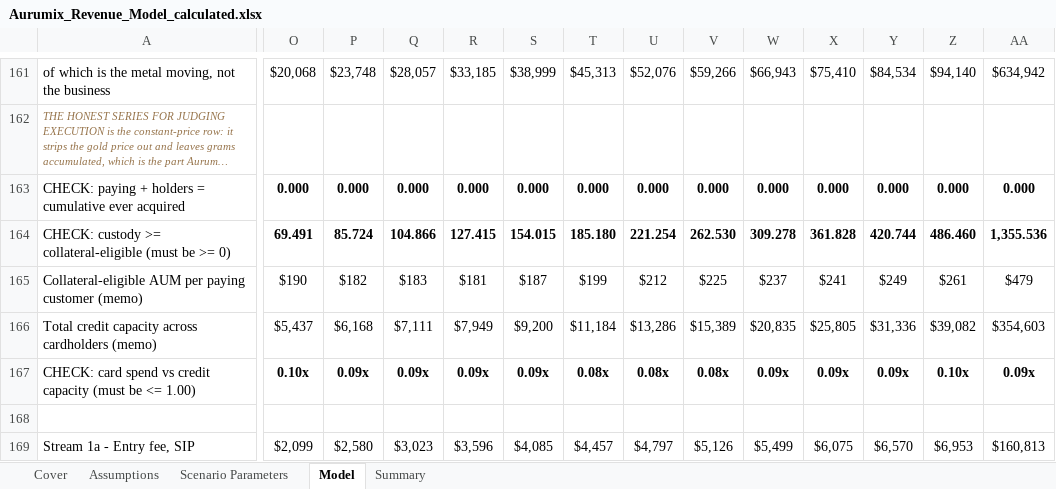
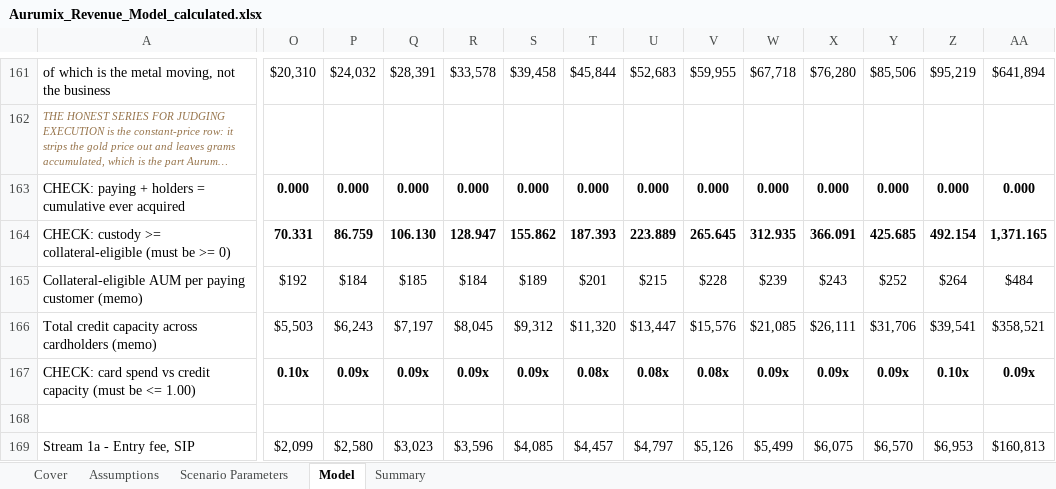
Before and after one commit to Abdsys/Aurumix, an Excel workbook: deliverables/4-revenue-modeling/tools/Aurumix_Revenue_Model_calculated.xlsx, sheet Model, drawn as a sheet; only a part is shown, gaps mark what is left out; long unchanged cells end in …; values as stored, in another font and other column widths than the file's, no borders; removed rows and columns are numbered as before the commit, all else as after; rows hold the shown columns only; the diff covers the shown part only; the diff names each change by its address in the sheet, - before the commit and + after, or states it on an @@ line.

```diff
--- a/deliverables/4-revenue-modeling/tools/Aurumix_Revenue_Model_calculated.xlsx (sheet Model)
+++ b/deliverables/4-revenue-modeling/tools/Aurumix_Revenue_Model_calculated.xlsx (sheet Model)
-O161: $20,068
+O161: $20,310
-P161: $23,748
+P161: $24,032
-Q161: $28,057
+Q161: $28,391
-R161: $33,185
+R161: $33,578
-S161: $38,999
+S161: $39,458
-T161: $45,313
+T161: $45,844
-U161: $52,076
+U161: $52,683
-V161: $59,266
+V161: $59,955
-W161: $66,943
+W161: $67,718
-X161: $75,410
+X161: $76,280
-Y161: $84,534
+Y161: $85,506
-Z161: $94,140
+Z161: $95,219
-AA161: $634,942
+AA161: $641,894
-row 164: CHECK: custody >= collateral-eligible (must be >= 0) | 69.491 | 85.724 | 104.866 | 127.415 | 154.015 | 185.180 | 221.254 | 262.530 | 309.278 | 361.828 | 420.744 | 486.460 | 1,355.536
-row 165: Collateral-eligible AUM per paying customer (memo) | $190 | $182 | $183 | $181 | $187 | $199 | $212 | $225 | $237 | $241 | $249 | $261 | $479
+row 164: CHECK: custody >= collateral-eligible (must be >= 0) | 70.331 | 86.759 | 106.130 | 128.947 | 155.862 | 187.393 | 223.889 | 265.645 | 312.935 | 366.091 | 425.685 | 492.154 | 1,371.165
+row 165: Collateral-eligible AUM per paying customer (memo) | $192 | $184 | $185 | $184 | $189 | $201 | $215 | $228 | $239 | $243 | $252 | $264 | $484
-O166: $5,437
+O166: $5,503
-P166: $6,168
+P166: $6,243
-Q166: $7,111
+Q166: $7,197
-R166: $7,949
+R166: $8,045
-S166: $9,200
+S166: $9,312
-T166: $11,184
+T166: $11,320
-U166: $13,286
+U166: $13,447
-V166: $15,389
+V166: $15,576
-W166: $20,835
+W166: $21,085
-X166: $25,805
+X166: $26,111
-Y166: $31,336
+Y166: $31,706
-Z166: $39,082
+Z166: $39,541
-AA166: $354,603
+AA166: $358,521
```
Also changed, not shown: 18 added rows, 18 removed rows and 144 edited cells elsewhere in this sheet, sheet Summary, sheet Assumptions, deliverables/4-revenue-modeling/tools/Aurumix_Revenue_Model.xlsx, 1 other file.
